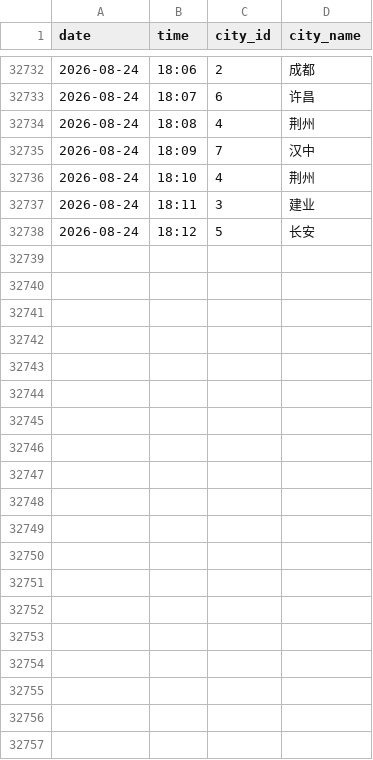
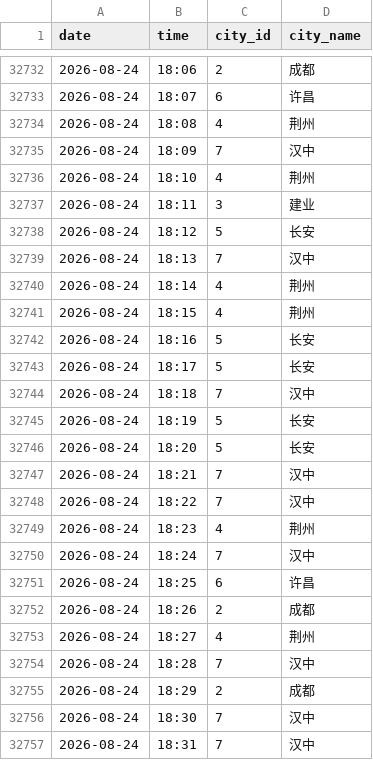
Before and after one commit to ershuidesign/sanguo, a CSV file: data/raw_records/records.csv, drawn as a sheet; only a part is shown, gaps mark what is left out; the diff covers the shown part only; the diff names each change by its address in the sheet, - before the commit and + after, or states it on an @@ line.

```diff
--- a/data/raw_records/records.csv
+++ b/data/raw_records/records.csv
+row 32739: 2026-08-24 | 18:13 | 7 | 汉中
+row 32740: 2026-08-24 | 18:14 | 4 | 荆州
+row 32741: 2026-08-24 | 18:15 | 4 | 荆州
+row 32742: 2026-08-24 | 18:16 | 5 | 长安
+row 32743: 2026-08-24 | 18:17 | 5 | 长安
+row 32744: 2026-08-24 | 18:18 | 7 | 汉中
+row 32745: 2026-08-24 | 18:19 | 5 | 长安
+row 32746: 2026-08-24 | 18:20 | 5 | 长安
+row 32747: 2026-08-24 | 18:21 | 7 | 汉中
+row 32748: 2026-08-24 | 18:22 | 7 | 汉中
+row 32749: 2026-08-24 | 18:23 | 4 | 荆州
+row 32750: 2026-08-24 | 18:24 | 7 | 汉中
+row 32751: 2026-08-24 | 18:25 | 6 | 许昌
+row 32752: 2026-08-24 | 18:26 | 2 | 成都
+row 32753: 2026-08-24 | 18:27 | 4 | 荆州
+row 32754: 2026-08-24 | 18:28 | 7 | 汉中
+row 32755: 2026-08-24 | 18:29 | 2 | 成都
+row 32756: 2026-08-24 | 18:30 | 7 | 汉中
+row 32757: 2026-08-24 | 18:31 | 7 | 汉中
```
Also changed, not shown: 24 added rows elsewhere in this file, data/raw_records/tower_records.csv, 6 other files.
